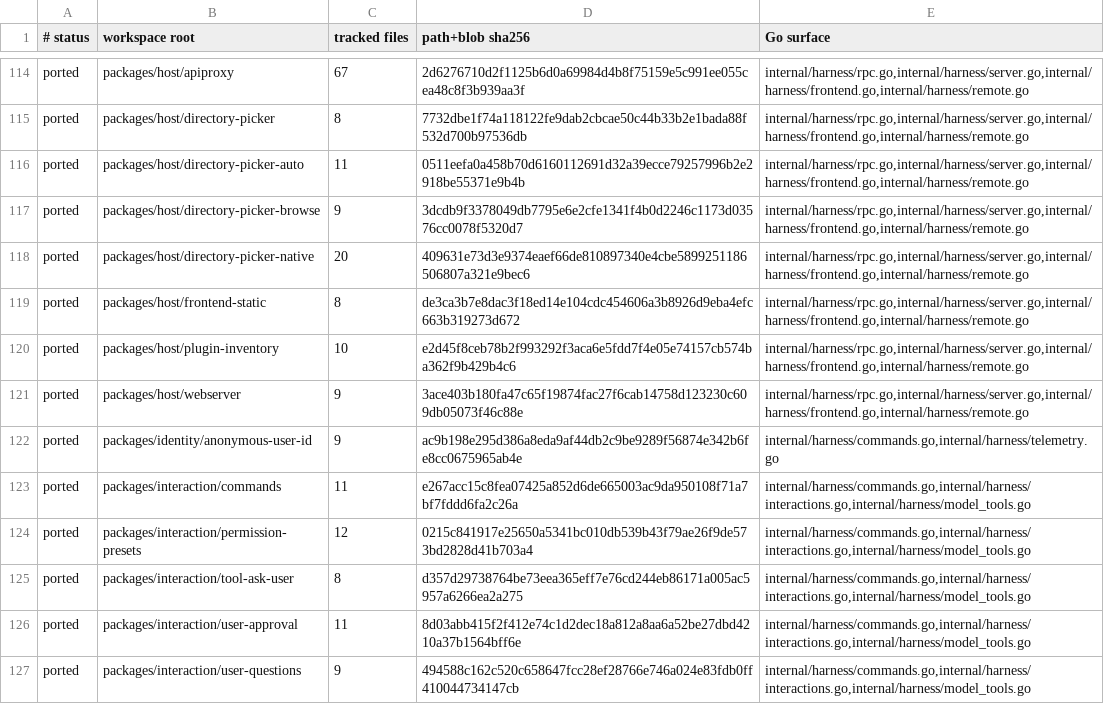
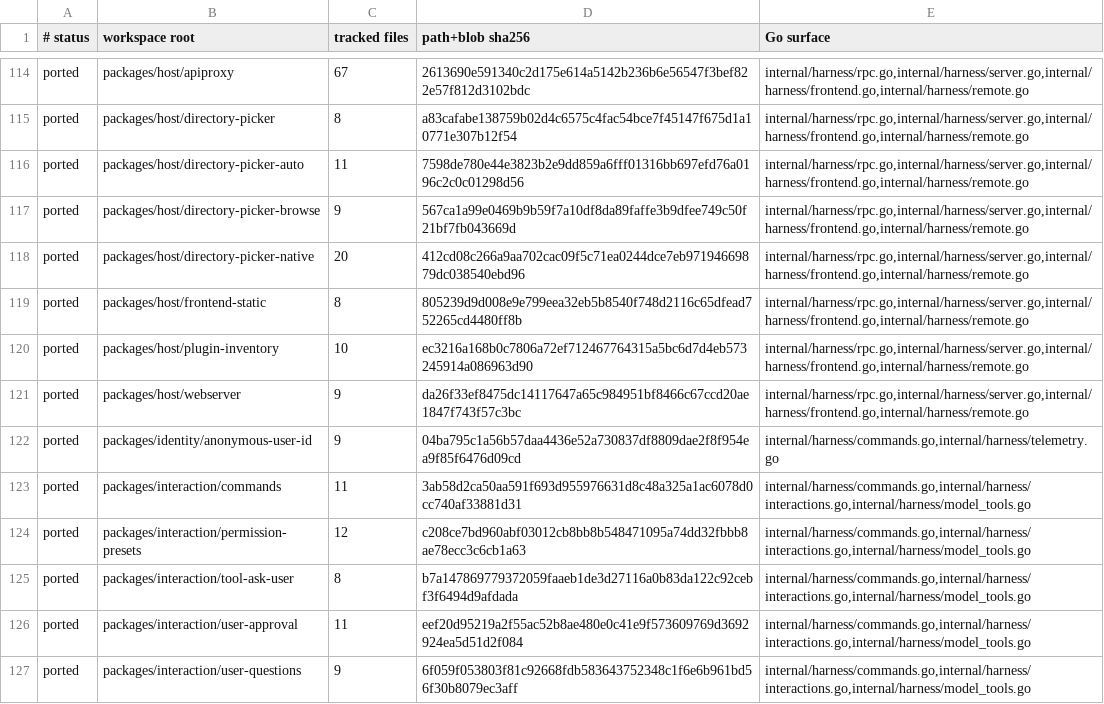
Before and after one commit to xxnuo/deepseek-harness-go, a TSV file: upstream_inventory.tsv, drawn as a sheet; only a part is shown, gaps mark what is left out; the diff covers the shown part only; the diff names each change by its address in the sheet, - before the commit and + after, or states it on an @@ line.

```diff
--- a/upstream_inventory.tsv
+++ b/upstream_inventory.tsv
-D114 (path+blob sha256): 2d6276710d2f1125b6d0a69984d4b8f75159e5c991ee055cea48c8f3b939aa3f
+D114 (path+blob sha256): 2613690e591340c2d175e614a5142b236b6e56547f3bef822e57f812d3102bdc
-D115 (path+blob sha256): 7732dbe1f74a118122fe9dab2cbcae50c44b33b2e1bada88f532d700b97536db
+D115 (path+blob sha256): a83cafabe138759b02d4c6575c4fac54bce7f45147f675d1a10771e307b12f54
-D116 (path+blob sha256): 0511eefa0a458b70d6160112691d32a39ecce79257996b2e2918be55371e9b4b
+D116 (path+blob sha256): 7598de780e44e3823b2e9dd859a6fff01316bb697efd76a0196c2c0c01298d56
-D117 (path+blob sha256): 3dcdb9f3378049db7795e6e2cfe1341f4b0d2246c1173d03576cc0078f5320d7
+D117 (path+blob sha256): 567ca1a99e0469b9b59f7a10df8da89faffe3b9dfee749c50f21bf7fb043669d
-D118 (path+blob sha256): 409631e73d3e9374eaef66de810897340e4cbe5899251186506807a321e9bec6
+D118 (path+blob sha256): 412cd08c266a9aa702cac09f5c71ea0244dce7eb97194669879dc038540ebd96
-D119 (path+blob sha256): de3ca3b7e8dac3f18ed14e104cdc454606a3b8926d9eba4efc663b319273d672
+D119 (path+blob sha256): 805239d9d008e9e799eea32eb5b8540f748d2116c65dfead752265cd4480ff8b
-D120 (path+blob sha256): e2d45f8ceb78b2f993292f3aca6e5fdd7f4e05e74157cb574ba362f9b429b4c6
+D120 (path+blob sha256): ec3216a168b0c7806a72ef712467764315a5bc6d7d4eb573245914a086963d90
-D121 (path+blob sha256): 3ace403b180fa47c65f19874fac27f6cab14758d123230c609db05073f46c88e
+D121 (path+blob sha256): da26f33ef8475dc14117647a65c984951bf8466c67ccd20ae1847f743f57c3bc
-D122 (path+blob sha256): ac9b198e295d386a8eda9af44db2c9be9289f56874e342b6fe8cc0675965ab4e
+D122 (path+blob sha256): 04ba795c1a56b57daa4436e52a730837df8809dae2f8f954ea9f85f6476d09cd
-D123 (path+blob sha256): e267acc15c8fea07425a852d6de665003ac9da950108f71a7bf7fddd6fa2c26a
+D123 (path+blob sha256): 3ab58d2ca50aa591f693d955976631d8c48a325a1ac6078d0cc740af33881d31
-D124 (path+blob sha256): 0215c841917e25650a5341bc010db539b43f79ae26f9de573bd2828d41b703a4
+D124 (path+blob sha256): c208ce7bd960abf03012cb8bb8b548471095a74dd32fbbb8ae78ecc3c6cb1a63
-D125 (path+blob sha256): d357d29738764be73eea365eff7e76cd244eb86171a005ac5957a6266ea2a275
+D125 (path+blob sha256): b7a147869779372059faaeb1de3d27116a0b83da122c92cebf3f6494d9afdada
-D126 (path+blob sha256): 8d03abb415f2f412e74c1d2dec18a812a8aa6a52be27dbd4210a37b1564bff6e
+D126 (path+blob sha256): eef20d95219a2f55ac52b8ae480e0c41e9f573609769d3692924ea5d51d2f084
-D127 (path+blob sha256): 494588c162c520c658647fcc28ef28766e746a024e83fdb0ff410044734147cb
+D127 (path+blob sha256): 6f059f053803f81c92668fdb583643752348c1f6e6b961bd56f30b8079ec3aff
```
Also changed, not shown: 184 edited cells elsewhere in this file, 24 other files.
